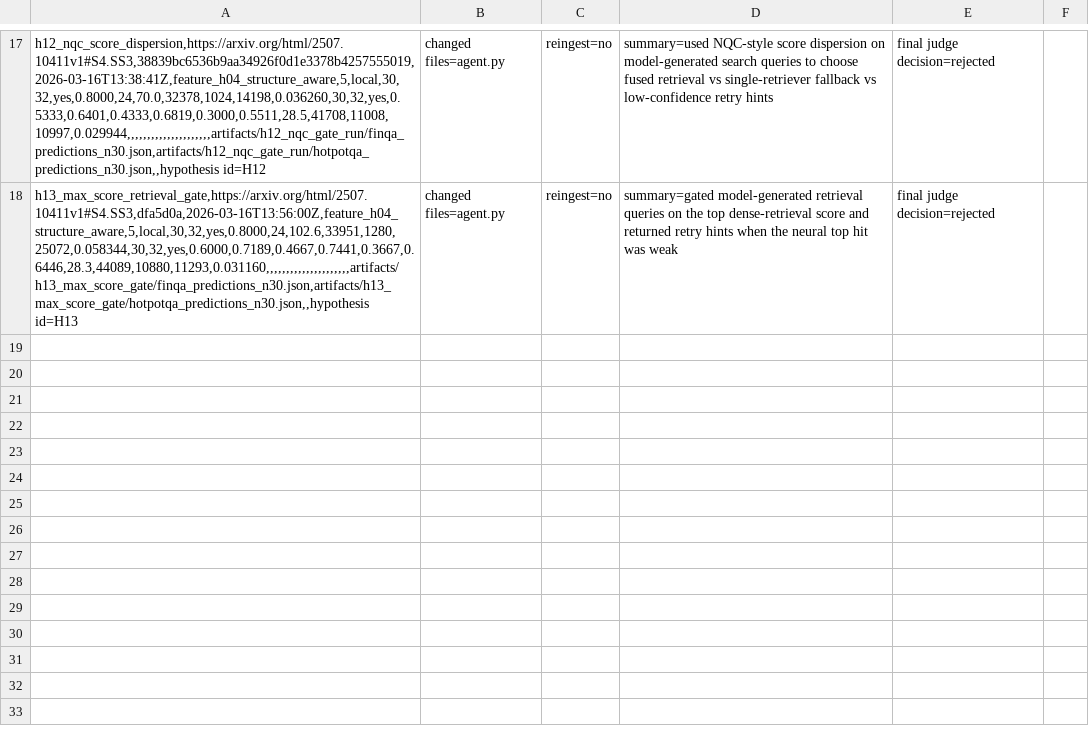
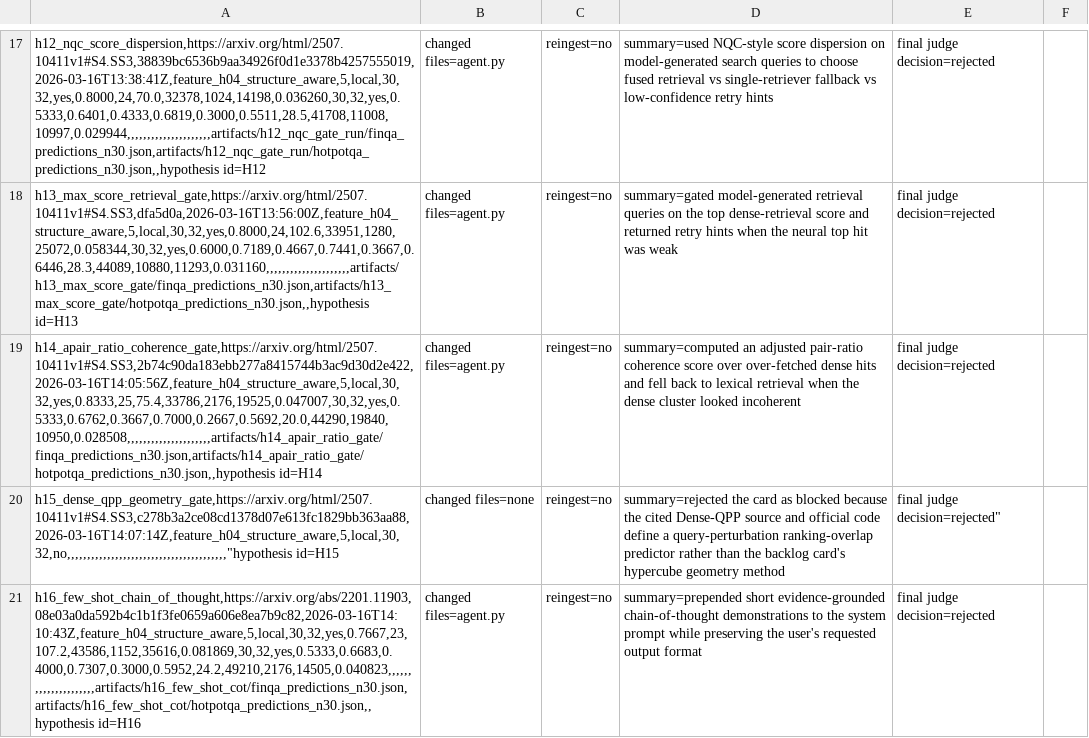
Before and after one commit to ar-or/autoresearchrag, a CSV file: results.csv, drawn as a sheet; only a part is shown, gaps mark what is left out; the diff names each change by its address in the sheet, - before the commit and + after, or states it on an @@ line.

Commit message:
Record H14-H16 evaluation results

```diff
--- a/results.csv
+++ b/results.csv
+row 19: h14_apair_ratio_coherence_gate,https://arxiv.org/html/2507.10411v1#S4.SS3,2b74c90da183ebb277a8415744b3ac9d30d2e422,2026-03-16T14:05:56Z,feature_h04_structure_aware,5,local,30,32,yes,0.8333,25,75.4,33786,2176,19525,0.047007,30,32,yes,0.5333,0.6762,0.3667,0.7000,0.2667,0.5692,20.0,44290,19840,10950,0.028508,,,,,,,,,,,,,,,,,,,,,artifacts/h14_apair_ratio_gate/finqa_predictions_n30.json,artifacts/h14_apair_ratio_gate/hotpotqa_predictions_n30.json,,hypothesis id=H14 | changed files=agent.py | reingest=no | summary=computed an adjusted pair-ratio coherence score over over-fetched dense hits and fell back to lexical retrieval when the dense cluster looked incoherent | final judge decision=rejected
+row 20: h15_dense_qpp_geometry_gate,https://arxiv.org/html/2507.10411v1#S4.SS3,c278b3a2ce08cd1378d07e613fc1829bb363aa88,2026-03-16T14:07:14Z,feature_h04_structure_aware,5,local,30,32,no,,,,,,,,,,,,,,,,,,,,,,,,,,,,,,,,,,,,,,,,"hypothesis id=H15 | changed files=none | reingest=no | summary=rejected the card as blocked because the cited Dense-QPP source and official code define a query-perturbation ranking-overlap predictor rather than the backlog card's hypercube geometry method | final judge decision=rejected"
+row 21: h16_few_shot_chain_of_thought,https://arxiv.org/abs/2201.11903,08e03a0da592b4c1b1f3fe0659a606e8ea7b9c82,2026-03-16T14:10:43Z,feature_h04_structure_aware,5,local,30,32,yes,0.7667,23,107.2,43586,1152,35616,0.081869,30,32,yes,0.5333,0.6683,0.4000,0.7307,0.3000,0.5952,24.2,49210,2176,14505,0.040823,,,,,,,,,,,,,,,,,,,,,artifacts/h16_few_shot_cot/finqa_predictions_n30.json,artifacts/h16_few_shot_cot/hotpotqa_predictions_n30.json,,hypothesis id=H16 | changed files=agent.py | reingest=no | summary=prepended short evidence-grounded chain-of-thought demonstrations to the system prompt while preserving the user's requested output format | final judge decision=rejected
```
